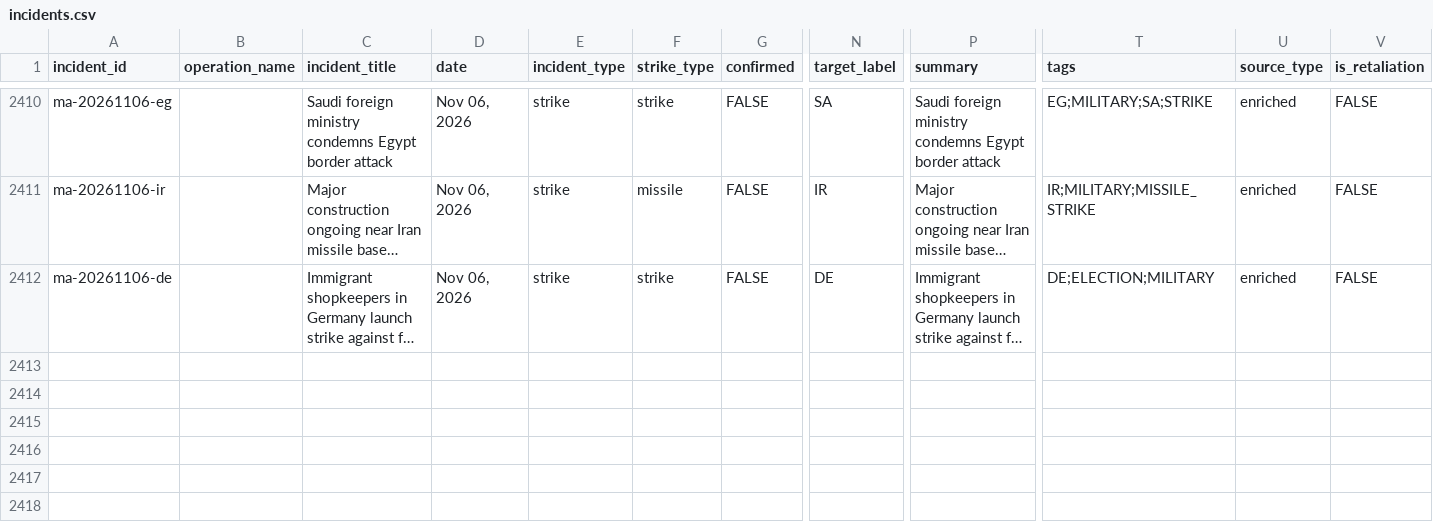
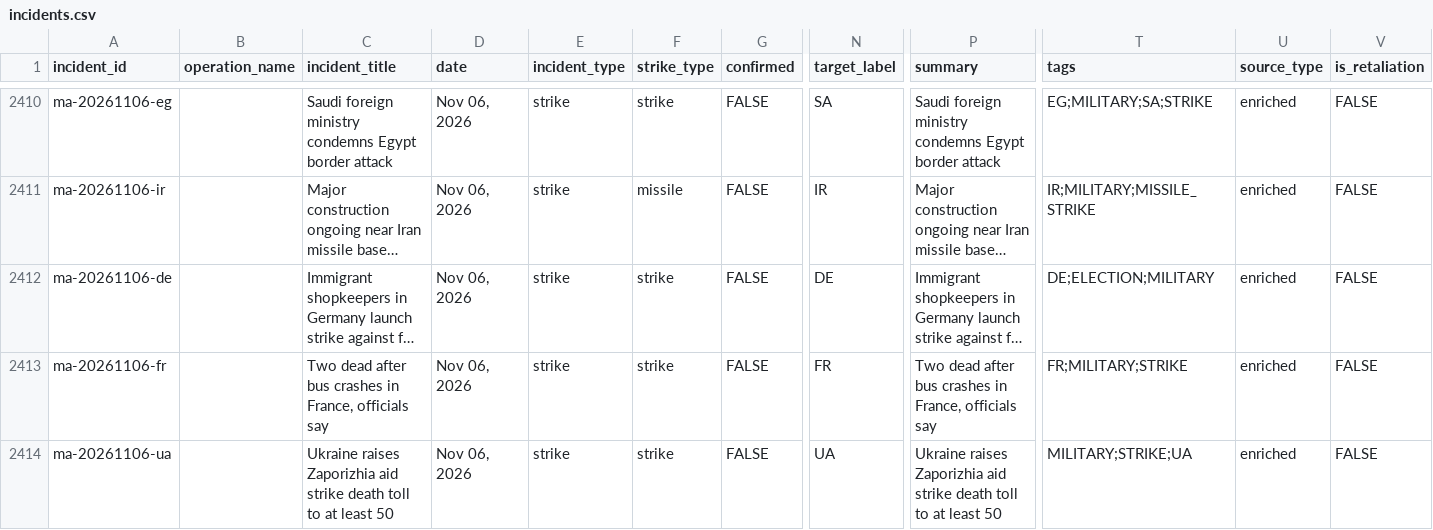
Before and after one commit to chiragr5241/Geopolitics, a CSV file: data/incidents.csv, drawn as a sheet; only a part is shown, gaps mark what is left out; long unchanged cells end in …; rows hold the shown columns only; the diff names each change by its address in the sheet, - before the commit and + after, or states it on an @@ line.

```diff
--- a/data/incidents.csv
+++ b/data/incidents.csv
+row 2413: ma-20261106-fr |  | Two dead after bus crashes in France, officials say | Nov 06, 2026 | strike | strike | FALSE | FR | Two dead after bus crashes in France, officials say | FR;MILITARY;STRIKE | enriched | FALSE
+row 2414: ma-20261106-ua |  | Ukraine raises Zaporizhia aid strike death toll to at least 50 | Nov 06, 2026 | strike | strike | FALSE | UA | Ukraine raises Zaporizhia aid strike death toll to at least 50 | MILITARY;STRIKE;UA | enriched | FALSE
```
Also changed, not shown: data/sources.csv, 5 other files.
